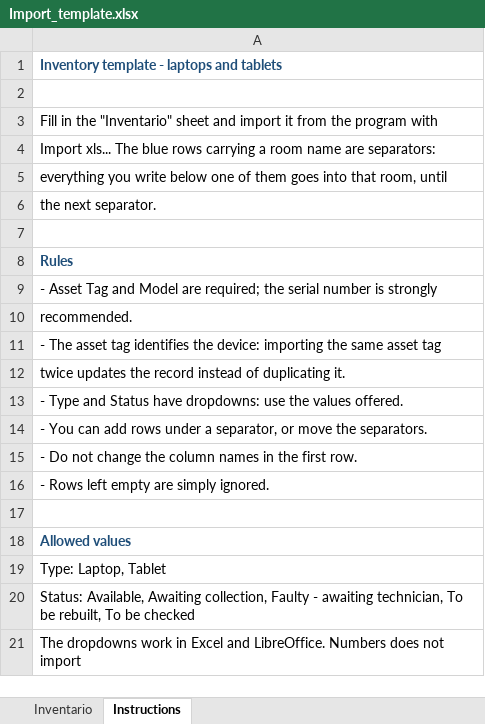
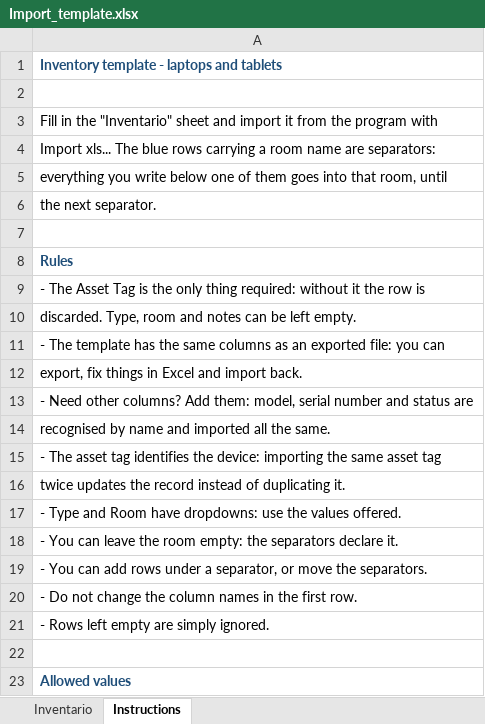
Before and after one commit to Angelo-Tassi/site-services-inventario, an Excel workbook: docs/Import_template.xlsx, sheet Instructions, drawn as a sheet; only a part is shown; the shorter side is filled out with more unchanged rows; values as stored, in another font and other column widths than the file's, no borders; addresses are those after the commit; the diff names each change by its address in the sheet, - before the commit and + after, or states it on an @@ line.

```diff
--- a/docs/Import_template.xlsx (sheet Instructions)
+++ b/docs/Import_template.xlsx (sheet Instructions)
-A9: - Asset Tag and Model are required; the serial number is strongly
+A9: - The Asset Tag is the only thing required: without it the row is
-A10: recommended.
+A10: discarded. Type, room and notes can be left empty.
+row 11: - The template has the same columns as an exported file: you can
+row 12: export, fix things in Excel and import back.
+row 13: - Need other columns? Add them: model, serial number and status are
+row 14: recognised by name and imported all the same.
-A17: …Type and Status have dropdowns:…
+A17: …Type and Room have dropdowns:…
+row 18: - You can leave the room empty: the separators declare it.
```
Also changed, not shown: sheet Inventario, Collaudo/Inventario_di_prova.xlsx, Collaudo/Inventario_di_prova_con_difetti.xlsx, 14 other files.
